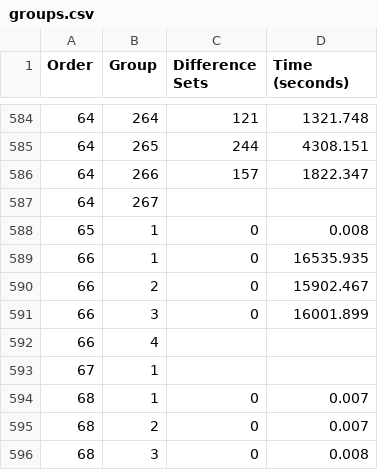
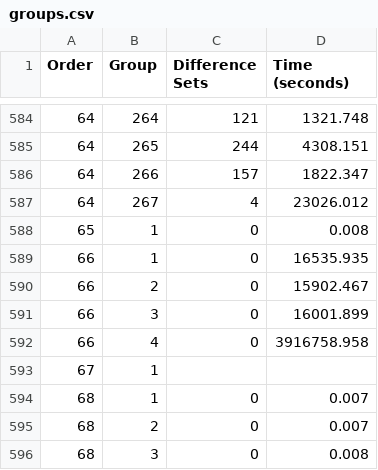
Before and after one commit to dylanpeifer/difsets, a CSV file: data/groups.csv, drawn as a sheet; only a part is shown, gaps mark what is left out.

```diff
--- a/data/groups.csv
+++ b/data/groups.csv
@@ -586,3 +586,3 @@ Order,Group,Difference Sets,Time (seconds)
 64,266,157,1822.347
-64,267,,
+64,267,4,23026.012
 65,1,0,0.008
@@ -591,3 +591,3 @@ Order,Group,Difference Sets,Time (seconds)
 66,3,0,16001.899
-66,4,,
+66,4,0,3916758.958
 67,1,,
```
Also changed, not shown: 4 other files.
